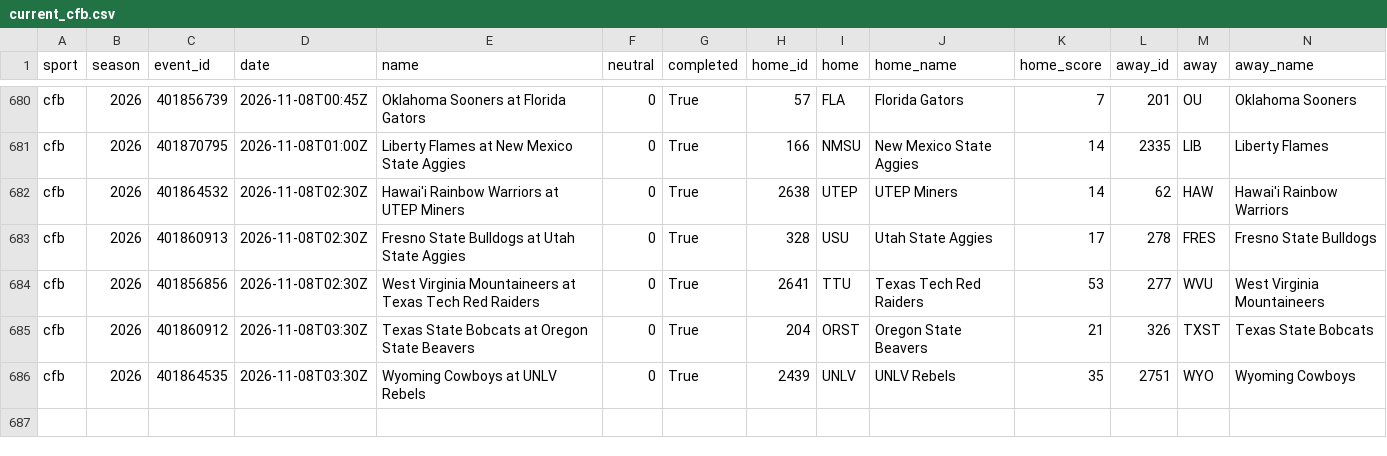
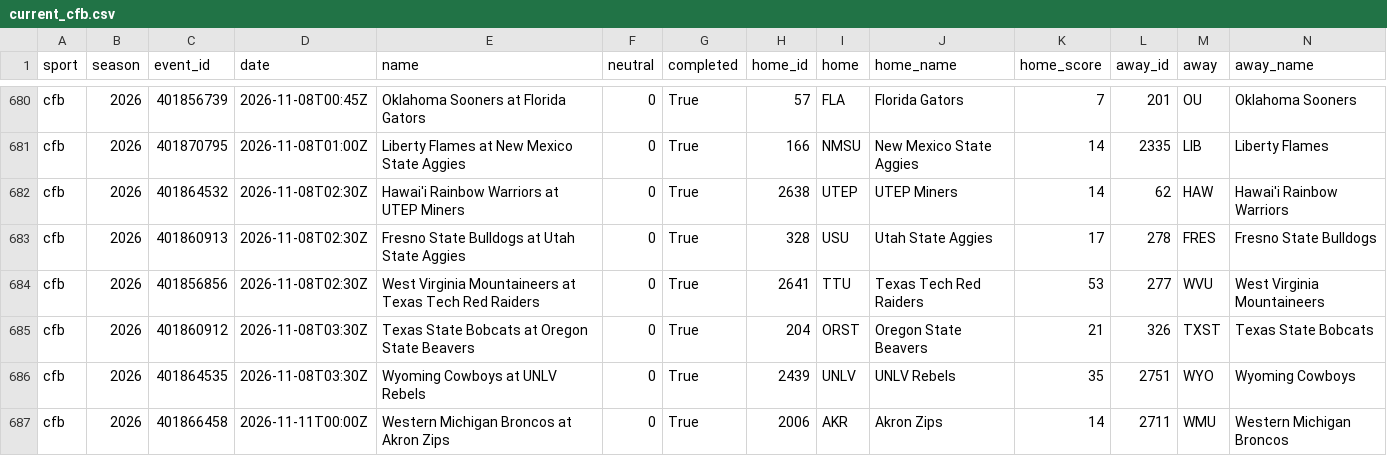
Before and after one commit to adotscotty/HandsDownAI, a CSV file: data/current_cfb.csv, drawn as a sheet; only a part is shown, gaps mark what is left out; rows hold the shown columns only; the diff names each change by its address in the sheet, - before the commit and + after, or states it on an @@ line.

```diff
--- a/data/current_cfb.csv
+++ b/data/current_cfb.csv
+row 687: cfb | 2026 | 401866458 | 2026-11-11T00:00Z | Western Michigan Broncos at Akron Zips | 0 | True | 2006 | AKR | Akron Zips | 14 | 2711 | WMU | Western Michigan Broncos
```
Also changed, not shown: data/current_cbb.csv, data/first_lines.csv, 3 other files.
